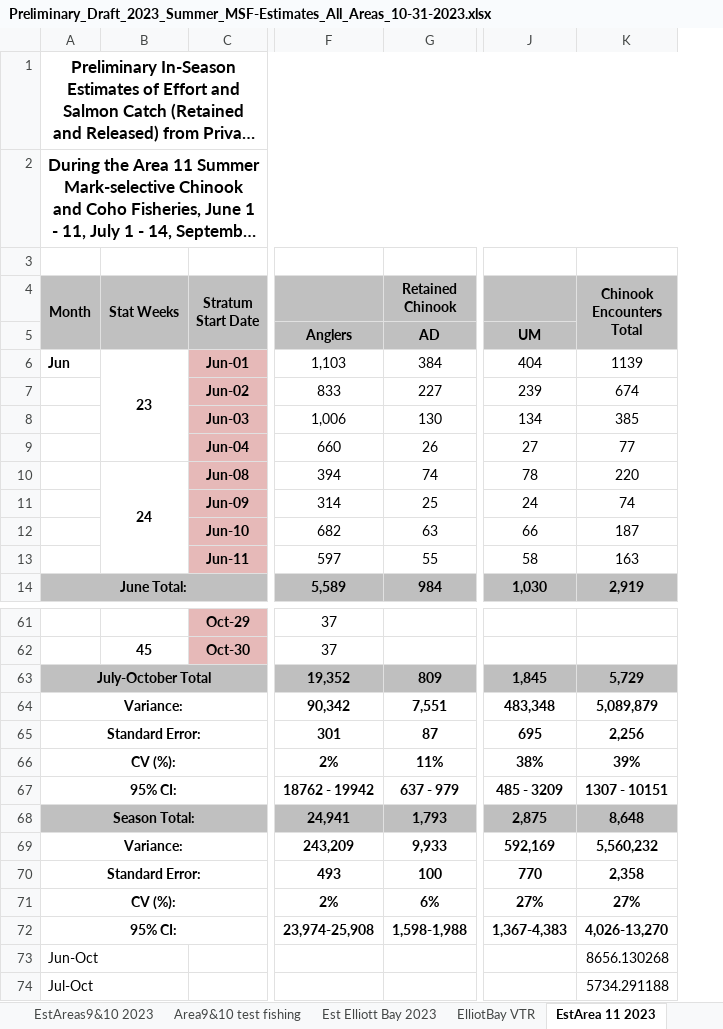
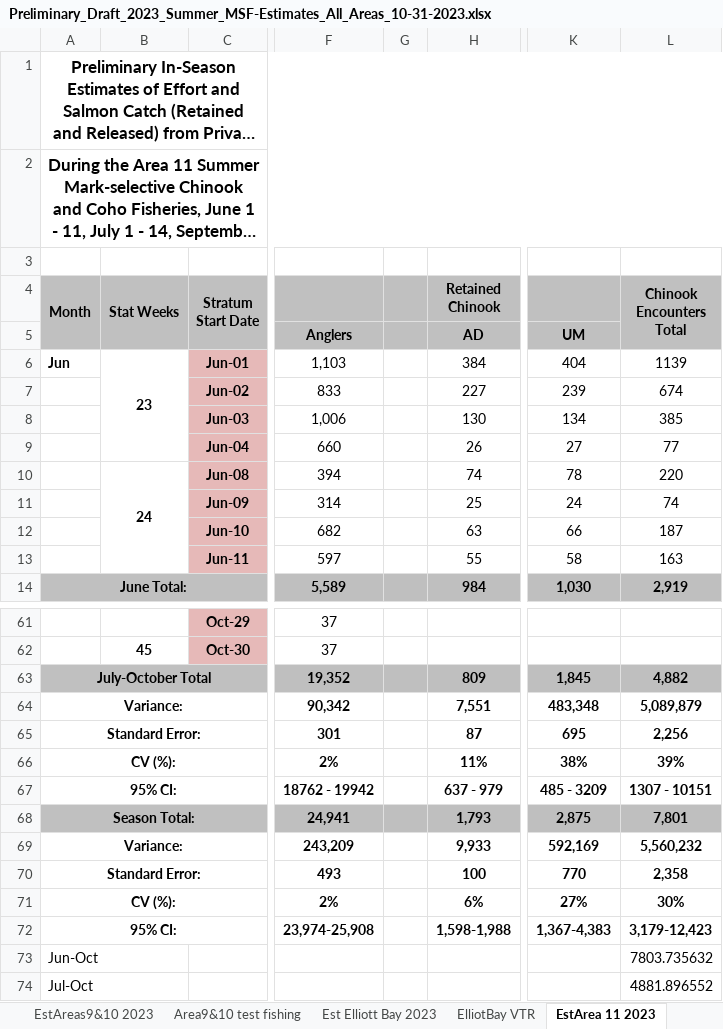
Before and after one commit to Ty-WDFW/alt_manage, an Excel workbook: data/Preliminary_Draft_2023_Summer_MSF-Estimates_All_Areas_10-31-2023.xlsx, sheet EstArea 11 2023, drawn as a sheet; only a part is shown, gaps mark what is left out; long unchanged cells end in …; values as stored, in another font and other column widths than the file's, no borders; addresses are those after the commit; the diff names each change by its address in the sheet, - before the commit and + after, or states it on an @@ line.

```diff
--- a/data/Preliminary_Draft_2023_Summer_MSF-Estimates_All_Areas_10-31-2023.xlsx (sheet EstArea 11 2023)
+++ b/data/Preliminary_Draft_2023_Summer_MSF-Estimates_All_Areas_10-31-2023.xlsx (sheet EstArea 11 2023)
+column G, empty
-L63 (Chinook Encounters Total): 5,729
+L63 (Chinook Encounters Total): 4,882
-L68 (Chinook Encounters Total): 8,648
+L68 (Chinook Encounters Total): 7,801
-L71 (Chinook Encounters Total): 27%
+L71 (Chinook Encounters Total): 30%
-L72 (Chinook Encounters Total): 4,026-13,270
+L72 (Chinook Encounters Total): 3,179-12,423
-L73 (Chinook Encounters Total): 8656.130268
+L73 (Chinook Encounters Total): 7803.735632
-L74 (Chinook Encounters Total): 5734.291188
+L74 (Chinook Encounters Total): 4881.896552
```
Also changed, not shown: sheet Chinook_All_Areas_Ests-vs-FRAM, sheet Area 11 Encounters, formulas that keep their value, 4 other files.
